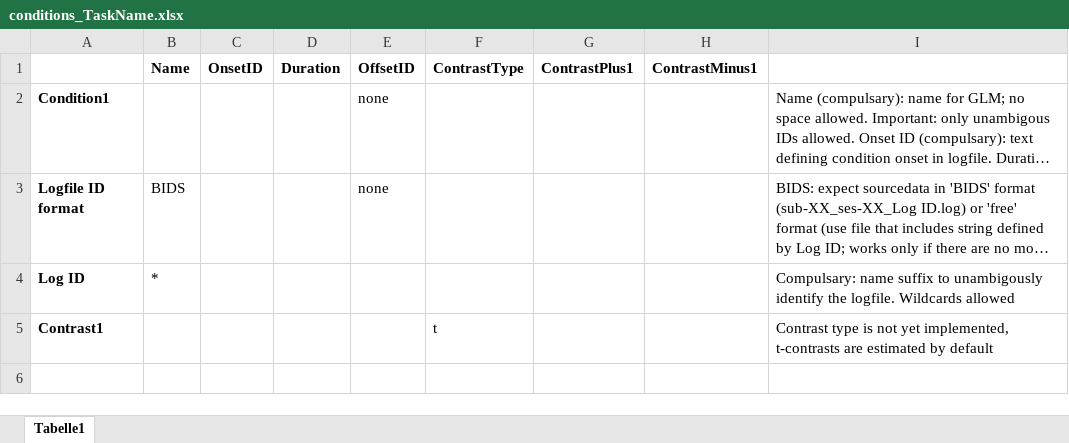
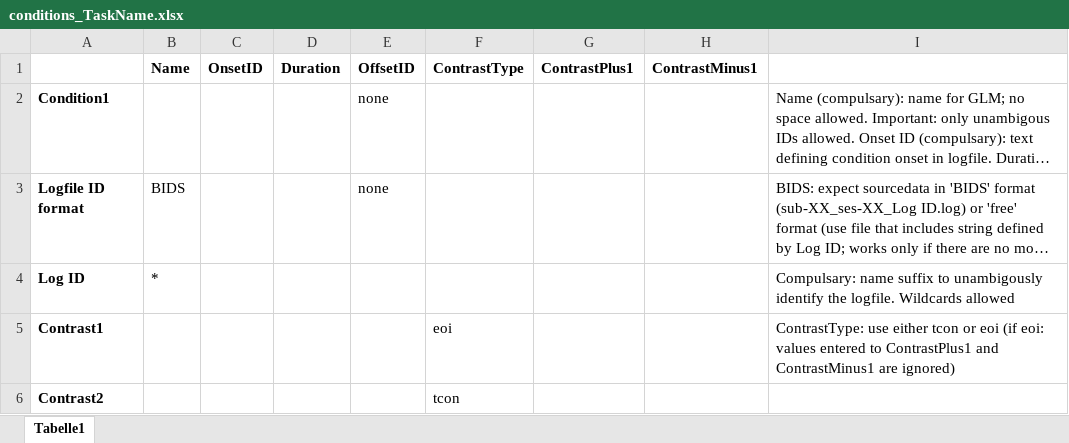
Before and after one commit to christianparet/RaBIDS, an Excel workbook: code/RaBIDS templates/conditions_TaskName.xlsx, sheet Tabelle1, drawn as a sheet; long unchanged cells end in …; values as stored, in another font and other column widths than the file's, no borders; the diff names each change by its address in the sheet, - before the commit and + after, or states it on an @@ line.

```diff
--- a/code/RaBIDS templates/conditions_TaskName.xlsx (sheet Tabelle1)
+++ b/code/RaBIDS templates/conditions_TaskName.xlsx (sheet Tabelle1)
-F5 (ContrastType): t
+F5 (ContrastType): eoi
-I5: Contrast type is not yet implemented, t-contrasts are estimated by default
+I5: ContrastType: use either tcon or eoi (if eoi: values entered to ContrastPlus1 and ContrastMinus1 are ignored)
+row 6: Contrast2 |  |  |  |  | tcon
```
Also changed, not shown: 9 other files.
